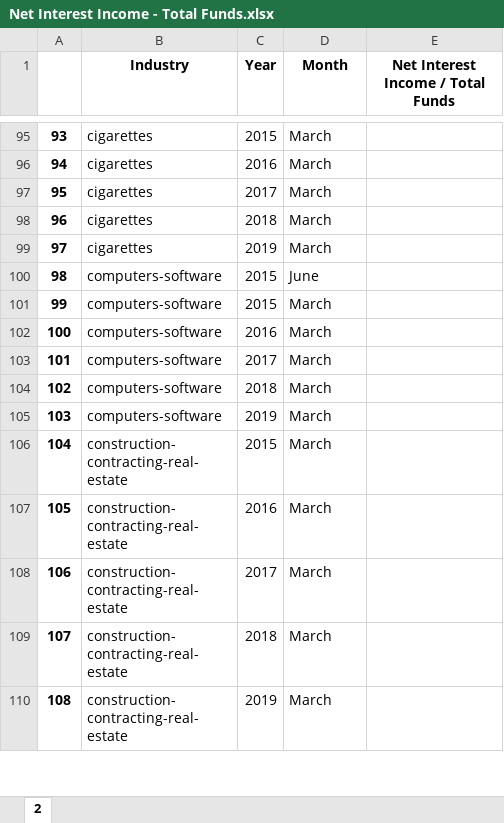
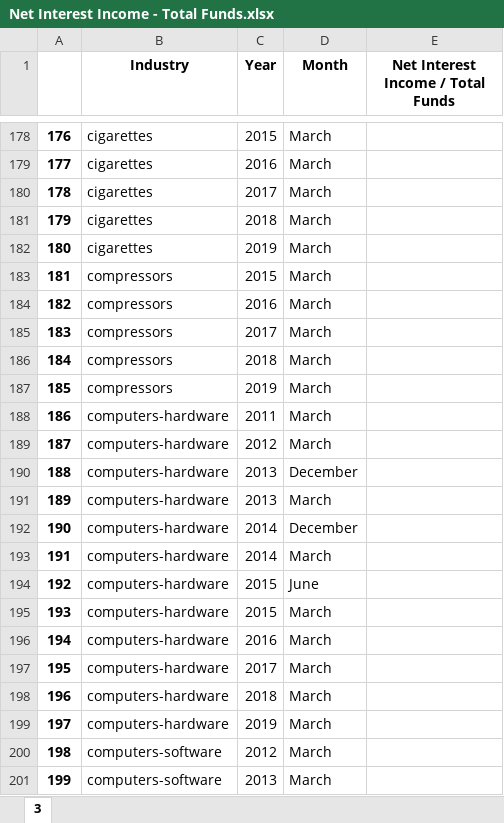
Before and after one commit to rahulmr/StockBot, an Excel workbook: Net Interest Income - Total Funds.xlsx, sheet 3, drawn as a sheet; only a part is shown, gaps mark what is left out; the shorter side is filled out with more unchanged rows; values as stored, in another font and other column widths than the file's, no borders; the diff covers the shown part only; the diff names each change by its address in the sheet, - before the commit and + after, or states it on an @@ line.

```diff
--- a/Net Interest Income - Total Funds.xlsx (sheet 3)
+++ b/Net Interest Income - Total Funds.xlsx (sheet 3)
-sheet tab: 2
+sheet tab: 3
@@ column A renumbered between rows 7 and 808 @@
+row 183: 181 | compressors | 2015 | March
+row 184: 182 | compressors | 2016 | March
+row 185: 183 | compressors | 2017 | March
+row 186: 184 | compressors | 2018 | March
+row 187: 185 | compressors | 2019 | March
+row 188: 186 | computers-hardware | 2011 | March
+row 189: 187 | computers-hardware | 2012 | March
+row 190: 188 | computers-hardware | 2013 | December
+row 191: 189 | computers-hardware | 2013 | March
+row 192: 190 | computers-hardware | 2014 | December
+row 193: 191 | computers-hardware | 2014 | March
+row 194: 192 | computers-hardware | 2015 | June
+row 195: 193 | computers-hardware | 2015 | March
+row 196: 194 | computers-hardware | 2016 | March
+row 197: 195 | computers-hardware | 2017 | March
+row 198: 196 | computers-hardware | 2018 | March
+row 199: 197 | computers-hardware | 2019 | March
+row 200: 198 | computers-software | 2012 | March
+row 201: 199 | computers-software | 2013 | March
```
Also changed, not shown: 427 added rows and 40 edited cells elsewhere in this sheet, Dividend Payout Ratio Net Profit.xlsx, Net Profit Margin(%).xlsx, 9 other files.
